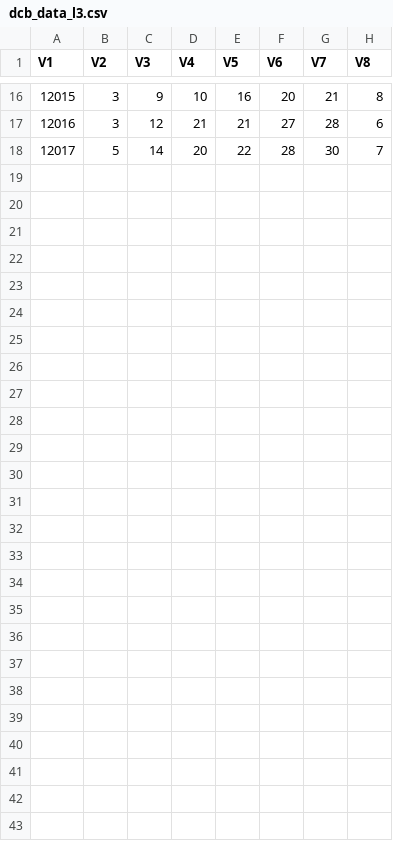
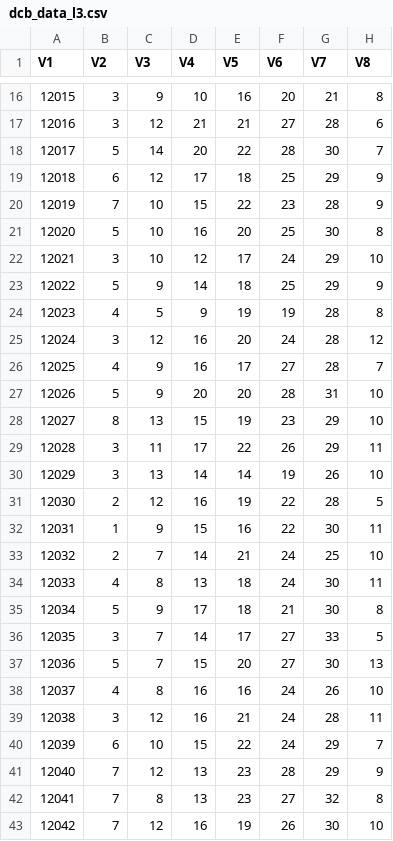
Before and after one commit to dlt-lee/dcb, a CSV file: dcb_data_l3.csv, drawn as a sheet; only a part is shown, gaps mark what is left out.

```diff
--- a/dcb_data_l3.csv
+++ b/dcb_data_l3.csv
@@ -18 +18,26 @@
 "12017","5","14","20","22","28","30","7"
+"12018","6","12","17","18","25","29","9"
+"12019","7","10","15","22","23","28","9"
+"12020","5","10","16","20","25","30","8"
+"12021","3","10","12","17","24","29","10"
+"12022","5","9","14","18","25","29","9"
+"12023","4","5","9","19","19","28","8"
+"12024","3","12","16","20","24","28","12"
+"12025","4","9","16","17","27","28","7"
+"12026","5","9","20","20","28","31","10"
+"12027","8","13","15","19","23","29","10"
+"12028","3","11","17","22","26","29","11"
+"12029","3","13","14","14","19","26","10"
+"12030","2","12","16","19","22","28","5"
+"12031","1","9","15","16","22","30","11"
+"12032","2","7","14","21","24","25","10"
+"12033","4","8","13","18","24","30","11"
+"12034","5","9","17","18","21","30","8"
+"12035","3","7","14","17","27","33","5"
+"12036","5","7","15","20","27","30","13"
+"12037","4","8","16","16","24","26","10"
+"12038","3","12","16","21","24","28","11"
+"12039","6","10","15","22","24","29","7"
+"12040","7","12","13","23","28","29","9"
+"12041","7","8","13","23","27","32","8"
+"12042","7","12","16","19","26","30","10"
```
Also changed, not shown: dcb_data.csv, dcb_data_l2.csv, 1 other file.
